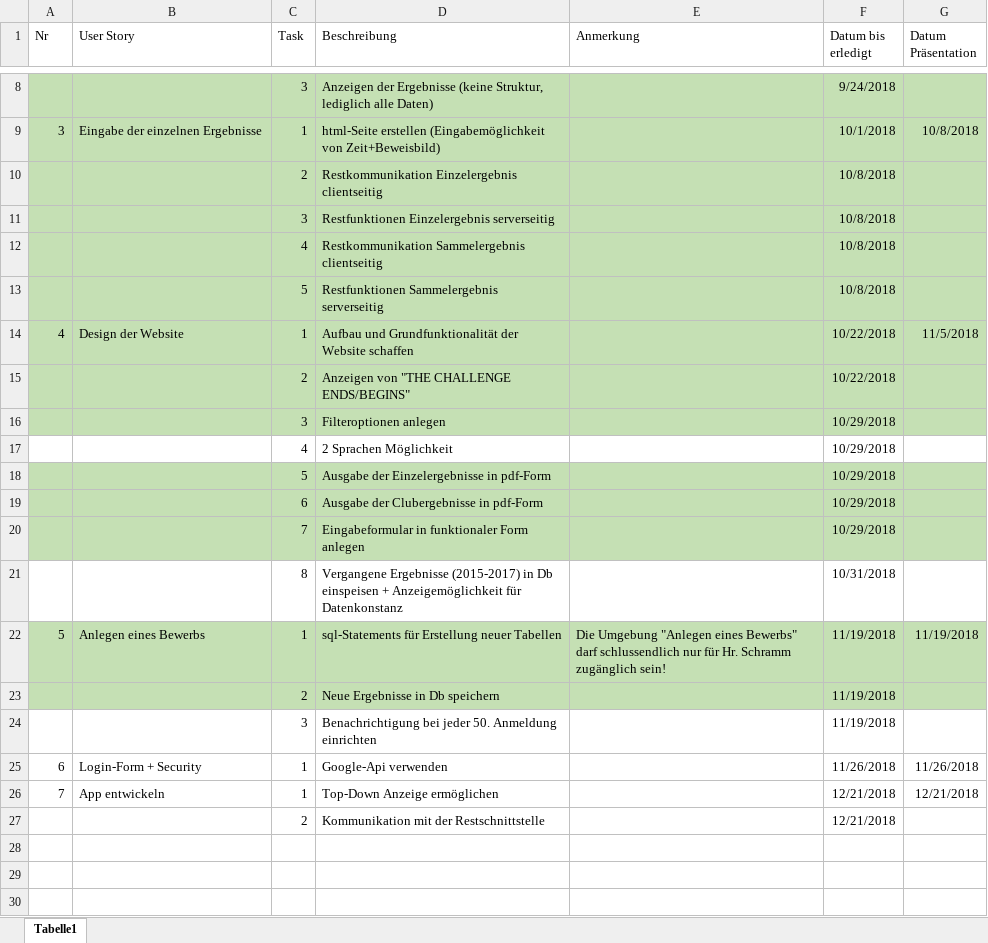
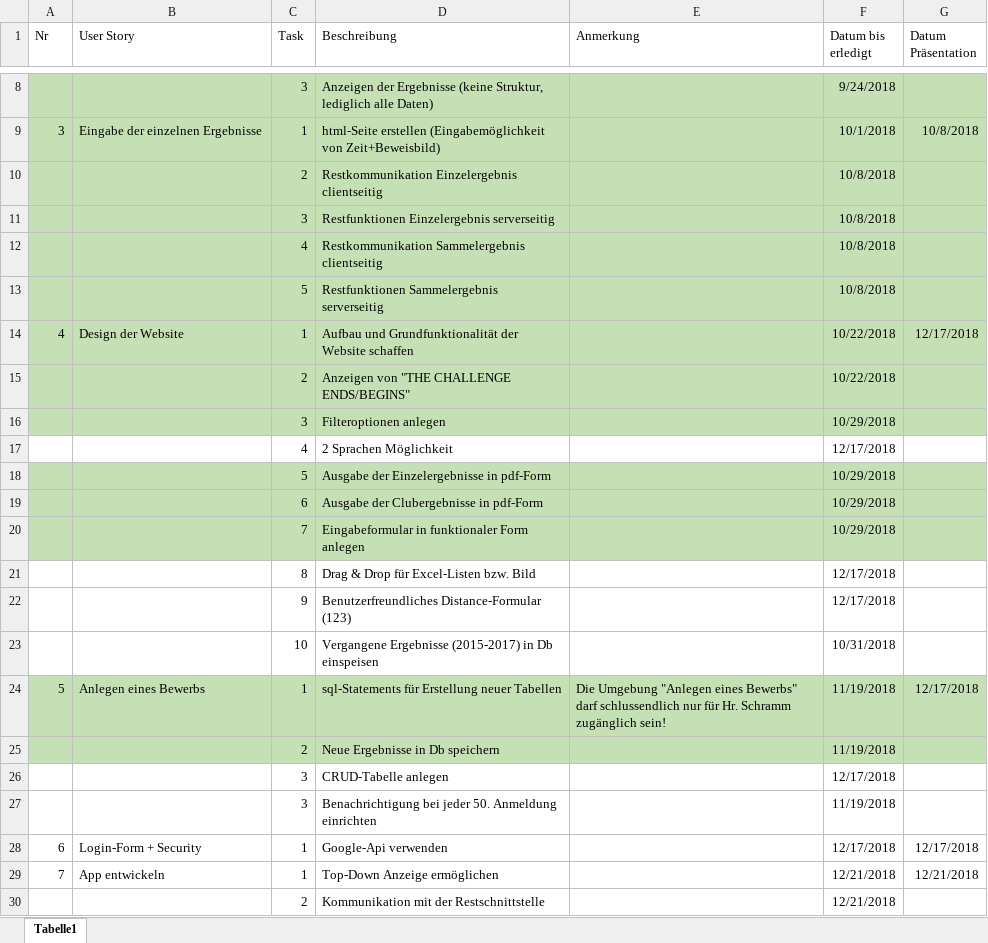
Before and after one commit to 1819-diplomarbeiten/1819-5ahif-da-ruderverein-ister-dreamteam, an Excel workbook: Organisatorisches/Zeitenprotokoll.xlsx, sheet Tabelle1, drawn as a sheet; only a part is shown, gaps mark what is left out; values as stored, in another font and other column widths than the file's, no borders; addresses are those after the commit; the diff names each change by its address in the sheet, - before the commit and + after, or states it on an @@ line.

Commit message:
updated zeitenprotokoll
added new tasks

```diff
--- a/Organisatorisches/Zeitenprotokoll.xlsx (sheet Tabelle1)
+++ b/Organisatorisches/Zeitenprotokoll.xlsx (sheet Tabelle1)
-G14 (Datum Präsentation): 11/5/2018
+G14 (Datum Präsentation): 12/17/2018
-F17 (Datum bis erledigt): 10/29/2018
+F17 (Datum bis erledigt): 12/17/2018
-D21 (Beschreibung): Vergangene Ergebnisse (2015-2017) in Db einspeisen + Anzeigemöglichkeit für Datenkonstanz
+D21 (Beschreibung): Drag & Drop für Excel-Listen bzw. Bild
-F21 (Datum bis erledigt): 10/31/2018
+F21 (Datum bis erledigt): 12/17/2018
+row 22:  |  | 9 | Benutzerfreundliches Distance-Formular (123) |  | 12/17/2018
+row 23:  |  | 10 | Vergangene Ergebnisse (2015-2017) in Db einspeisen |  | 10/31/2018
-G24 (Datum Präsentation): 11/19/2018
+G24 (Datum Präsentation): 12/17/2018
+row 26:  |  | 3 | CRUD-Tabelle anlegen |  | 12/17/2018
-F28 (Datum bis erledigt): 11/26/2018
+F28 (Datum bis erledigt): 12/17/2018
-G28 (Datum Präsentation): 11/26/2018
+G28 (Datum Präsentation): 12/17/2018
```
